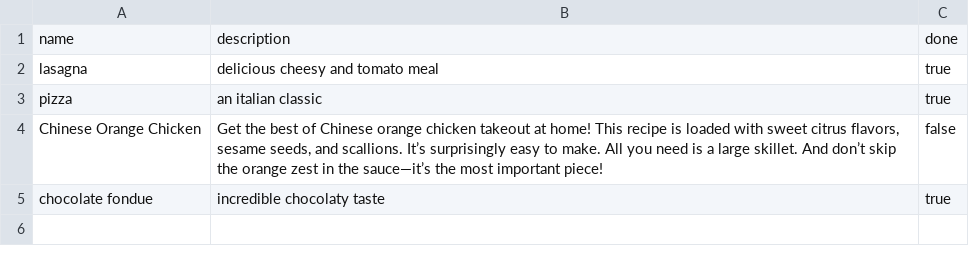
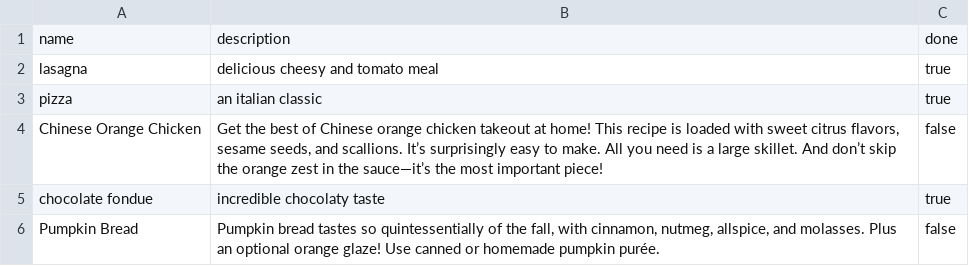
Before and after one commit to eytienne87/my-portfolio, a CSV file: cookbook-redo/lib/recipes.csv, drawn as a sheet; the diff names each change by its address in the sheet, - before the commit and + after, or states it on an @@ line.

```diff
--- a/cookbook-redo/lib/recipes.csv
+++ b/cookbook-redo/lib/recipes.csv
+row 6: Pumpkin Bread | Pumpkin bread tastes so quintessentially of the fall, with cinnamon, nutmeg, allspice, and molasses. Plus an optional orange glaze! Use canned or homemade pumpkin purée. | false
```
Also changed, not shown: 3 other files.
